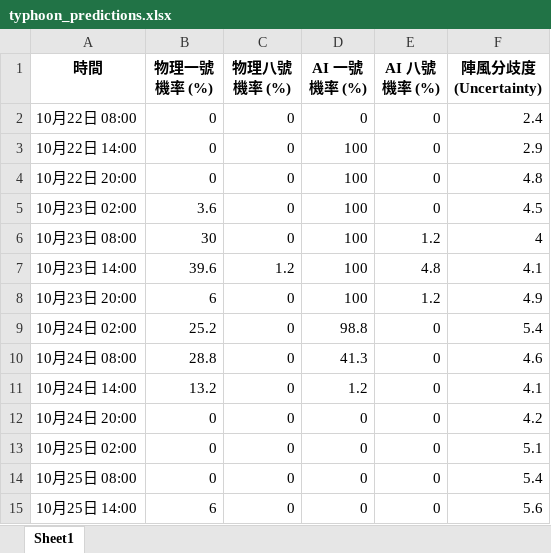
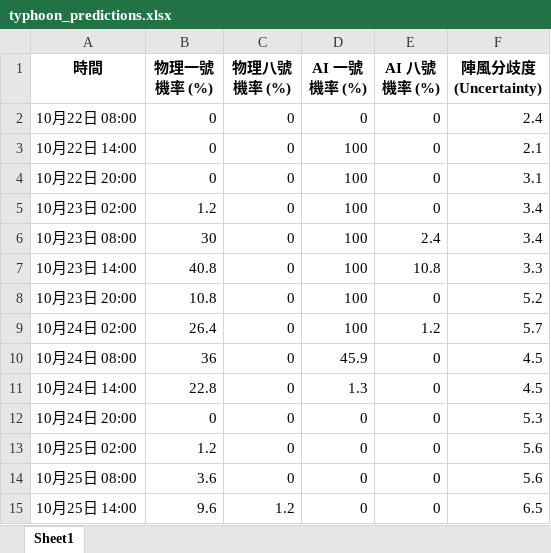
Before and after one commit to Ozymandiax/hk-typhoon-early-warning, an Excel workbook: data/typhoon_predictions.xlsx, sheet Sheet1, drawn as a sheet; only a part is shown; values as stored, in another font and other column widths than the file's, no borders; the diff covers the shown part only; the diff names each change by its address in the sheet, - before the commit and + after, or states it on an @@ line.

```diff
--- a/data/typhoon_predictions.xlsx (sheet Sheet1)
+++ b/data/typhoon_predictions.xlsx (sheet Sheet1)
-F3 (陣風分歧度 (Uncertainty)): 2.9
+F3 (陣風分歧度 (Uncertainty)): 2.1
-F4 (陣風分歧度 (Uncertainty)): 4.8
+F4 (陣風分歧度 (Uncertainty)): 3.1
-B5 (物理一號機率 (%)): 3.6
+B5 (物理一號機率 (%)): 1.2
-F5 (陣風分歧度 (Uncertainty)): 4.5
+F5 (陣風分歧度 (Uncertainty)): 3.4
-E6 (AI 八號機率 (%)): 1.2
+E6 (AI 八號機率 (%)): 2.4
-F6 (陣風分歧度 (Uncertainty)): 4
+F6 (陣風分歧度 (Uncertainty)): 3.4
-B7 (物理一號機率 (%)): 39.6
+B7 (物理一號機率 (%)): 40.8
-C7 (物理八號機率 (%)): 1.2
+C7 (物理八號機率 (%)): 0
-E7 (AI 八號機率 (%)): 4.8
+E7 (AI 八號機率 (%)): 10.8
-F7 (陣風分歧度 (Uncertainty)): 4.1
+F7 (陣風分歧度 (Uncertainty)): 3.3
-B8 (物理一號機率 (%)): 6
+B8 (物理一號機率 (%)): 10.8
-E8 (AI 八號機率 (%)): 1.2
+E8 (AI 八號機率 (%)): 0
-F8 (陣風分歧度 (Uncertainty)): 4.9
+F8 (陣風分歧度 (Uncertainty)): 5.2
-B9 (物理一號機率 (%)): 25.2
+B9 (物理一號機率 (%)): 26.4
-D9 (AI 一號機率 (%)): 98.8
+D9 (AI 一號機率 (%)): 100
-E9 (AI 八號機率 (%)): 0
+E9 (AI 八號機率 (%)): 1.2
-F9 (陣風分歧度 (Uncertainty)): 5.4
+F9 (陣風分歧度 (Uncertainty)): 5.7
-B10 (物理一號機率 (%)): 28.8
+B10 (物理一號機率 (%)): 36
-D10 (AI 一號機率 (%)): 41.3
+D10 (AI 一號機率 (%)): 45.9
-F10 (陣風分歧度 (Uncertainty)): 4.6
+F10 (陣風分歧度 (Uncertainty)): 4.5
-B11 (物理一號機率 (%)): 13.2
+B11 (物理一號機率 (%)): 22.8
-D11 (AI 一號機率 (%)): 1.2
+D11 (AI 一號機率 (%)): 1.3
-F11 (陣風分歧度 (Uncertainty)): 4.1
+F11 (陣風分歧度 (Uncertainty)): 4.5
-F12 (陣風分歧度 (Uncertainty)): 4.2
+F12 (陣風分歧度 (Uncertainty)): 5.3
-B13 (物理一號機率 (%)): 0
+B13 (物理一號機率 (%)): 1.2
-F13 (陣風分歧度 (Uncertainty)): 5.1
+F13 (陣風分歧度 (Uncertainty)): 5.6
-B14 (物理一號機率 (%)): 0
+B14 (物理一號機率 (%)): 3.6
-F14 (陣風分歧度 (Uncertainty)): 5.4
+F14 (陣風分歧度 (Uncertainty)): 5.6
-B15 (物理一號機率 (%)): 6
+B15 (物理一號機率 (%)): 9.6
-C15 (物理八號機率 (%)): 0
+C15 (物理八號機率 (%)): 1.2
-F15 (陣風分歧度 (Uncertainty)): 5.6
+F15 (陣風分歧度 (Uncertainty)): 6.5
```
Also changed, not shown: 69 edited cells elsewhere in this sheet, 2 other files.
